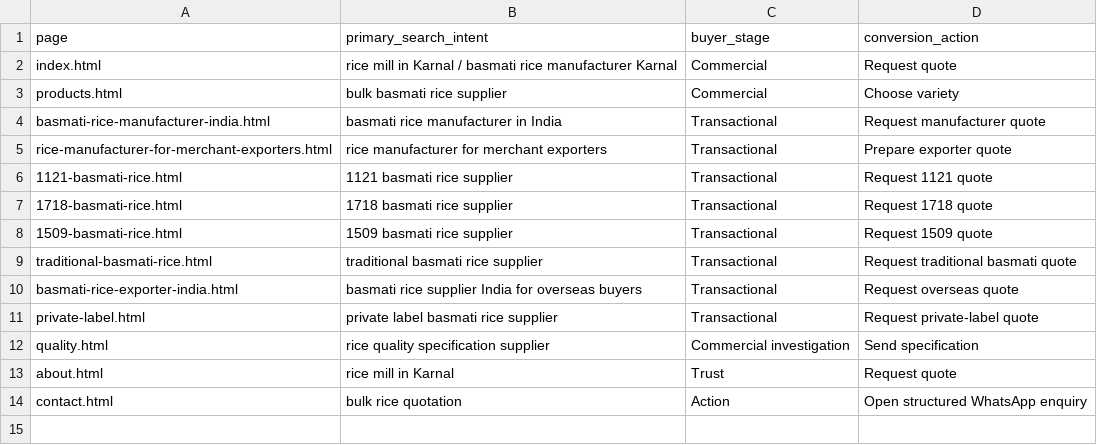
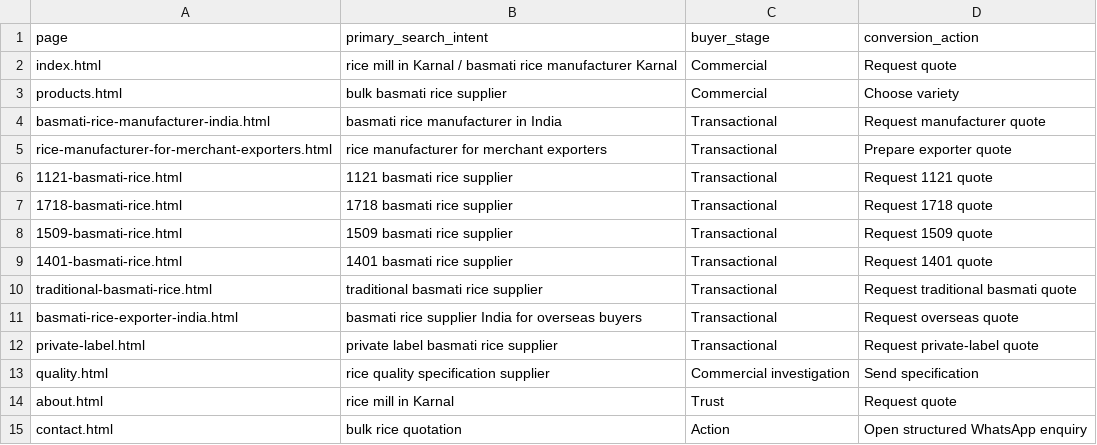
Before and after one commit to sanjitchak/urbanfresh, a CSV file: seo/keyword-map.csv, drawn as a sheet; the diff names each change by its address in the sheet, - before the commit and + after, or states it on an @@ line.

Commit message:
Add 1401 Basmati product page

```diff
--- a/seo/keyword-map.csv
+++ b/seo/keyword-map.csv
+row 9: 1401-basmati-rice.html | 1401 basmati rice supplier | Transactional | Request 1401 quote
```
Also changed, not shown: 17 other files.
